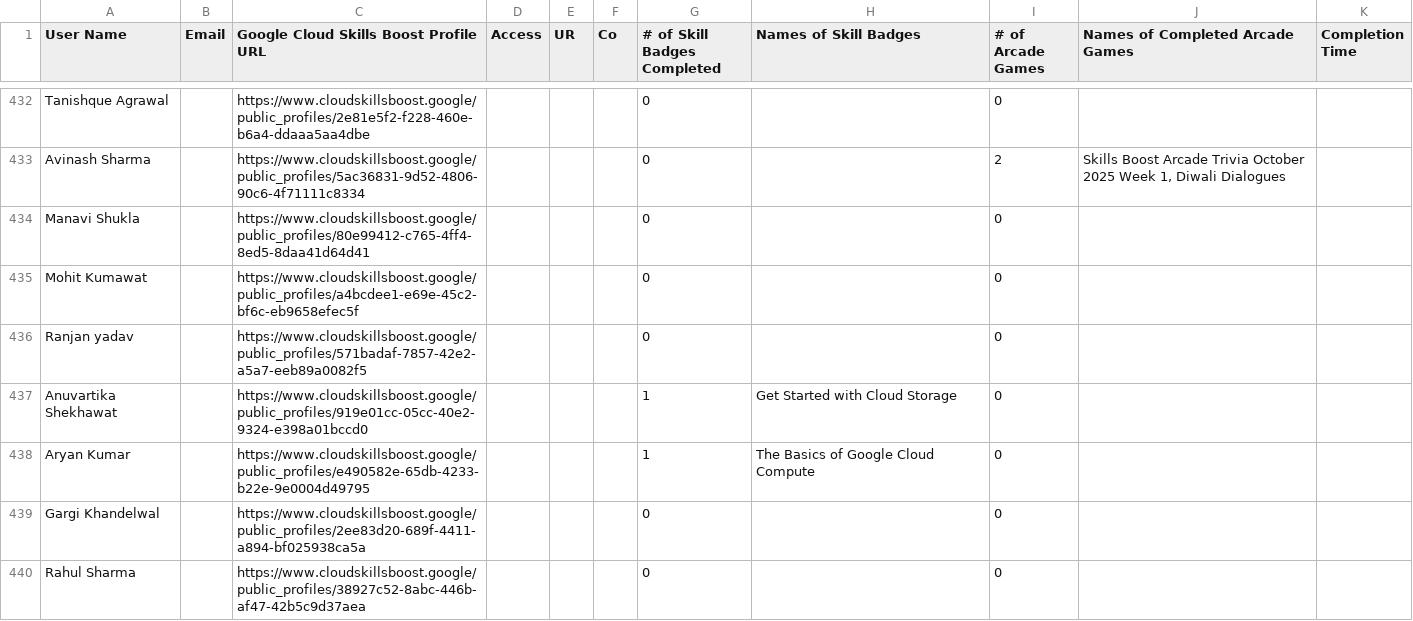
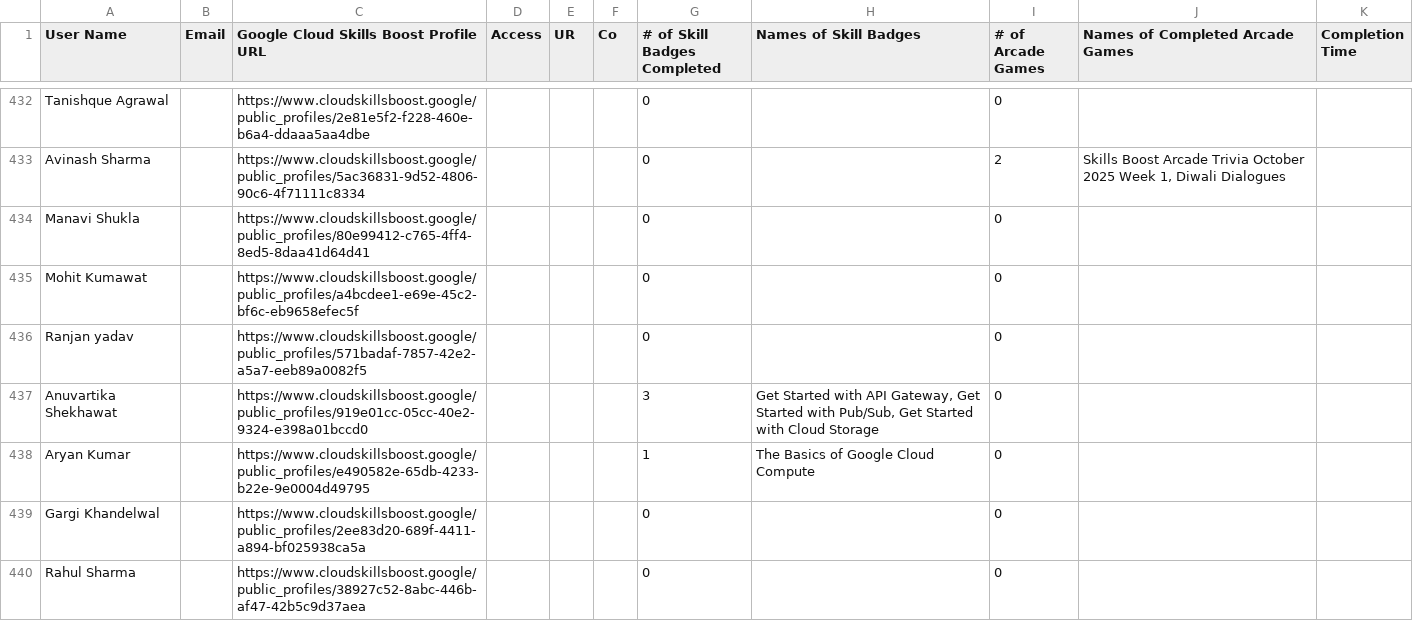
Before and after one commit to mohitsharmas97/leaderboard_gdg, a CSV file: progress_data.csv, drawn as a sheet; only a part is shown, gaps mark what is left out; the diff covers the shown part only.

```diff
--- a/progress_data.csv
+++ b/progress_data.csv
@@ -436,3 +436,3 @@ Mohit Kumawat,,https://www.cloudskillsboost.google/public_profiles/a4bcdee1-e69e
 Ranjan yadav,,https://www.cloudskillsboost.google/public_profiles/571badaf-7857-42e2-a5a7-eeb89a0082f5,,,,0,,0,,
-Anuvartika Shekhawat,,https://www.cloudskillsboost.google/public_profiles/919e01cc-05cc-40e2-9324-e398a01bccd0,,,,1,Get Started with Cloud Storage,0,,
+Anuvartika Shekhawat,,https://www.cloudskillsboost.google/public_profiles/919e01cc-05cc-40e2-9324-e398a01bccd0,,,,3,"Get Started with API Gateway, Get Started with Pub/Sub, Get Started with Cloud Storage",0,,
 Aryan Kumar,,https://www.cloudskillsboost.google/public_profiles/e490582e-65db-4233-b22e-9e0004d49795,,,,1,The Basics of Google Cloud Compute,0,,
```
Also changed, not shown: 1 added row, 1 removed row and 57 edited cells elsewhere in this file, 1 other file.
